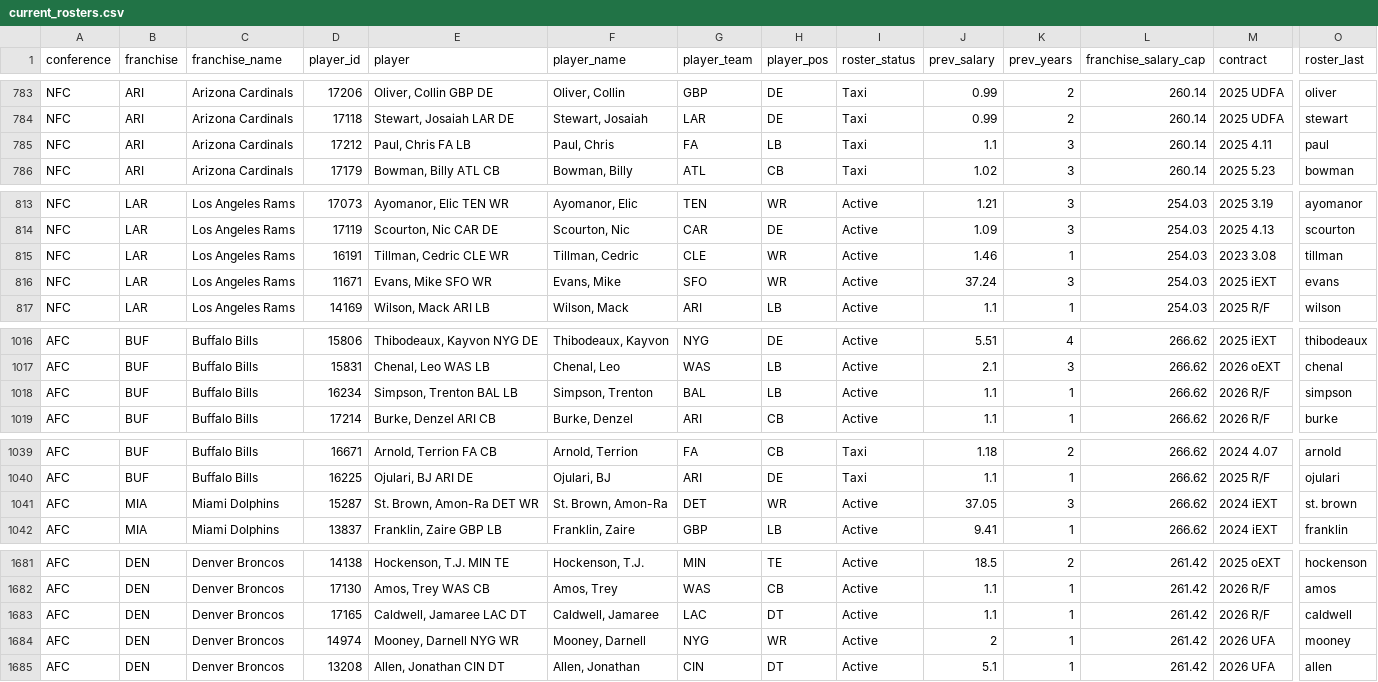
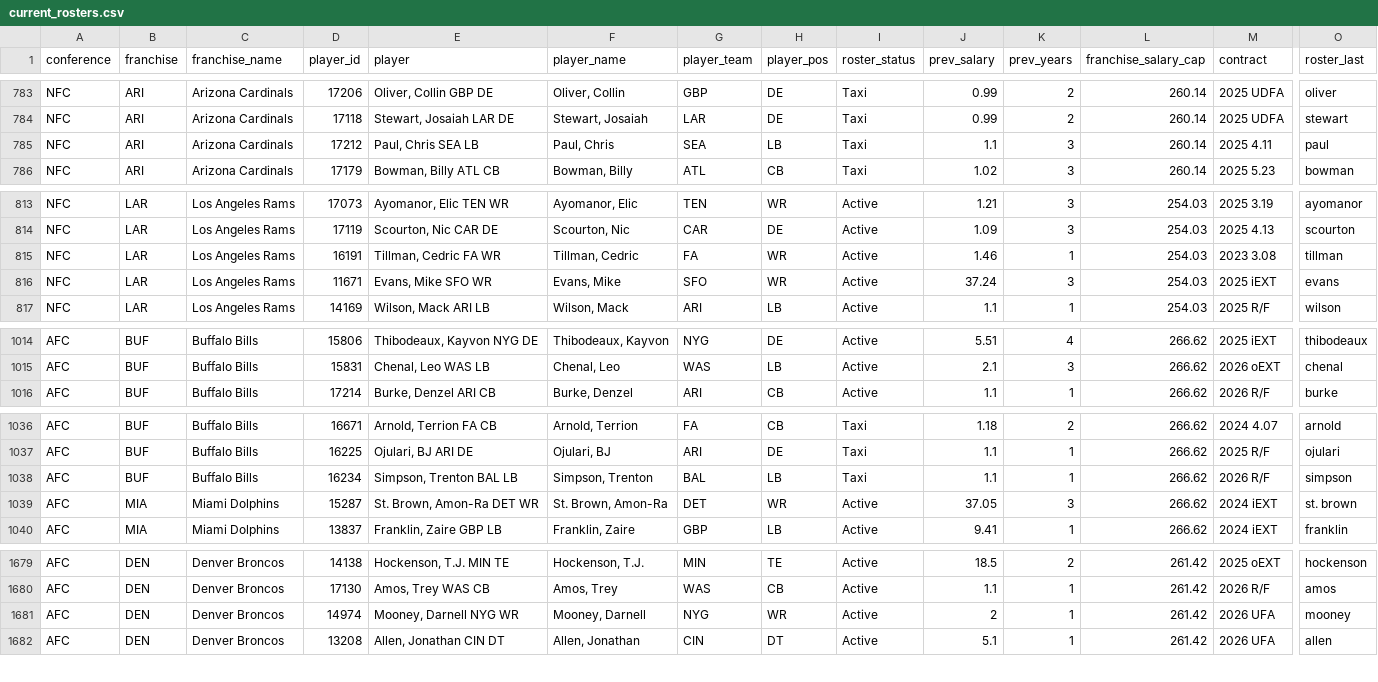
Before and after one commit to TheMathNinja/ADL-GM-Dashboard, a CSV file: data/current_rosters.csv, drawn as a sheet; only a part is shown, gaps mark what is left out; removed rows and columns are numbered as before the commit, all else as after; rows hold the shown columns only; the diff covers the shown part only; the diff names each change by its address in the sheet, - before the commit and + after, or states it on an @@ line.

```diff
--- a/data/current_rosters.csv
+++ b/data/current_rosters.csv
-E785 (player): Paul, Chris FA LB
+E785 (player): Paul, Chris SEA LB
-G785 (player_team): FA
+G785 (player_team): SEA
-E815 (player): Tillman, Cedric CLE WR
+E815 (player): Tillman, Cedric FA WR
-G815 (player_team): CLE
+G815 (player_team): FA
-row 1018: AFC | BUF | Buffalo Bills | 16234 | Simpson, Trenton BAL LB | Simpson, Trenton | BAL | LB | Active | 1.1 | 1 | 266.62 | 2026 R/F | simpson
+row 1038: AFC | BUF | Buffalo Bills | 16234 | Simpson, Trenton BAL LB | Simpson, Trenton | BAL | LB | Taxi | 1.1 | 1 | 266.62 | 2026 R/F | simpson
-row 1683: AFC | DEN | Denver Broncos | 17165 | Caldwell, Jamaree LAC DT | Caldwell, Jamaree | LAC | DT | Active | 1.1 | 1 | 261.42 | 2026 R/F | caldwell
```
Also changed, not shown: 2 added rows, 8 removed rows, 1 moved row and 2 edited cells elsewhere in this file, 2 other files.
